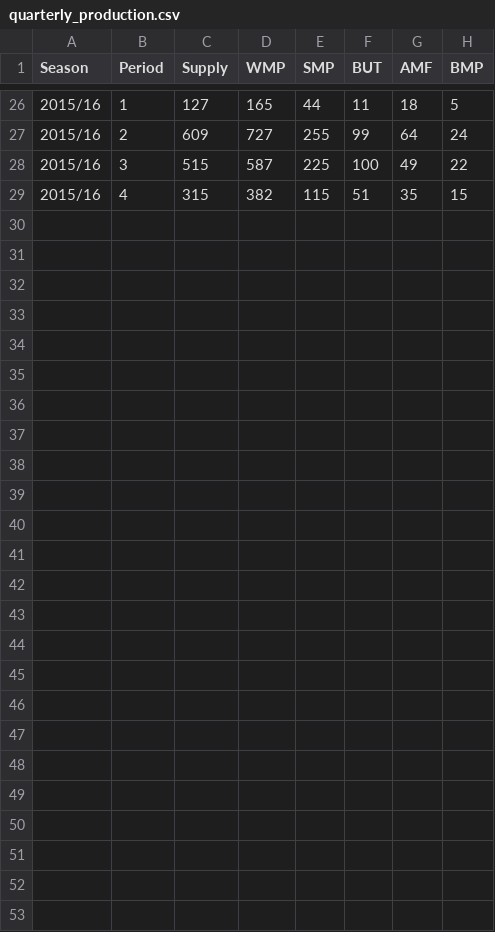
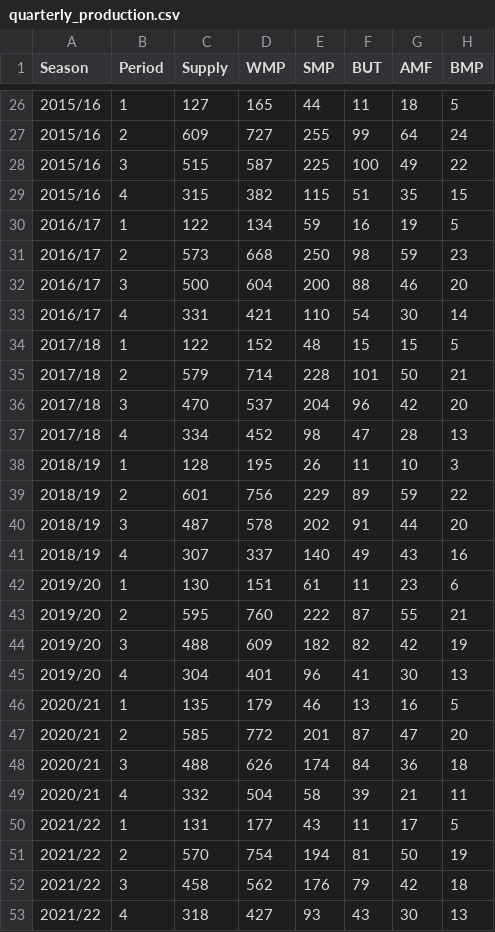
Before and after one commit to odow/dairy-analytics, a CSV file: data/raw/fonterra/quarterly_production.csv, drawn as a sheet; only a part is shown, gaps mark what is left out.

Commit message:
Update data/raw/fonterra files (#2)

```diff
--- a/data/raw/fonterra/quarterly_production.csv
+++ b/data/raw/fonterra/quarterly_production.csv
@@ -29 +29,25 @@ Season,Period,Supply,WMP,SMP,BUT,AMF,BMP
 2015/16,4,315,382,115,51,35,15
+2016/17,1,122,134,59,16,19,5
+2016/17,2,573,668,250,98,59,23
+2016/17,3,500,604,200,88,46,20
+2016/17,4,331,421,110,54,30,14
+2017/18,1,122,152,48,15,15,5
+2017/18,2,579,714,228,101,50,21
+2017/18,3,470,537,204,96,42,20
+2017/18,4,334,452,98,47,28,13
+2018/19,1,128,195,26,11,10,3
+2018/19,2,601,756,229,89,59,22
+2018/19,3,487,578,202,91,44,20
+2018/19,4,307,337,140,49,43,16
+2019/20,1,130,151,61,11,23,6
+2019/20,2,595,760,222,87,55,21
+2019/20,3,488,609,182,82,42,19
+2019/20,4,304,401,96,41,30,13
+2020/21,1,135,179,46,13,16,5
+2020/21,2,585,772,201,87,47,20
+2020/21,3,488,626,174,84,36,18
+2020/21,4,332,504,58,39,21,11
+2021/22,1,131,177,43,11,17,5
+2021/22,2,570,754,194,81,50,19
+2021/22,3,458,562,176,79,42,18
+2021/22,4,318,427,93,43,30,13
```
Also changed, not shown: data/processed/product_mix.csv, data/raw/fonterra/monthly_sales_contracts.csv, 17 other files.
